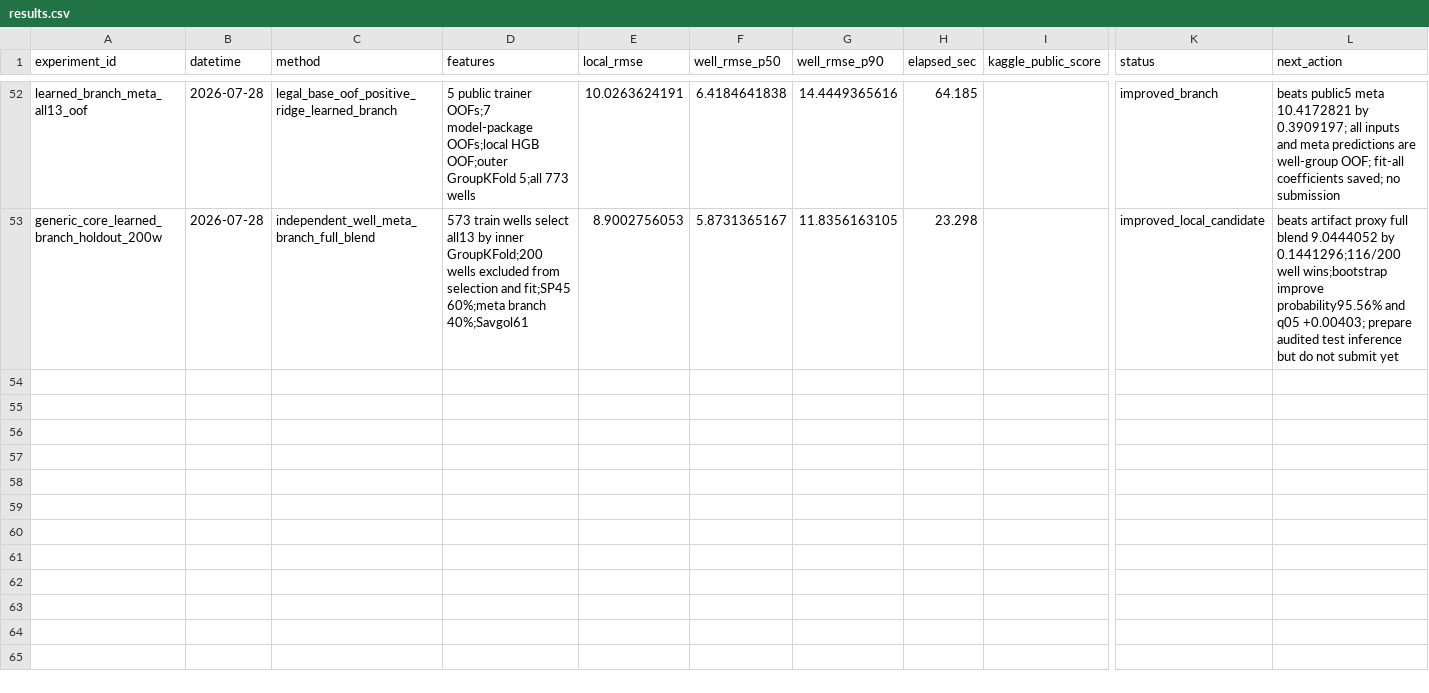
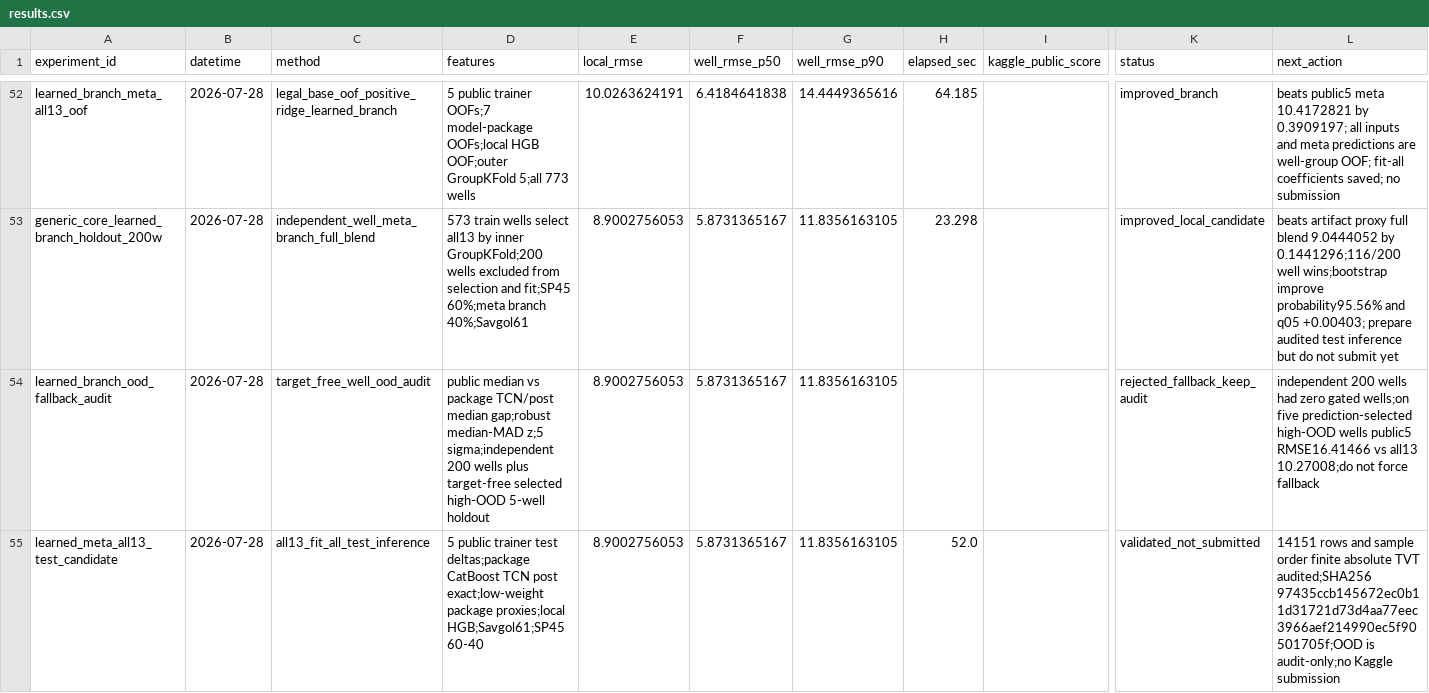
Before and after one commit to zakiyamaaaaa/Kaggle, a CSV file: rogii-wellbore-geology-prediction/experiments/results.csv, drawn as a sheet; only a part is shown, gaps mark what is left out; rows hold the shown columns only; the diff names each change by its address in the sheet, - before the commit and + after, or states it on an @@ line.

Commit message:
rogii: build audited all13 test candidate

```diff
--- a/rogii-wellbore-geology-prediction/experiments/results.csv
+++ b/rogii-wellbore-geology-prediction/experiments/results.csv
+row 54: learned_branch_ood_fallback_audit | 2026-07-28 | target_free_well_ood_audit | public median vs package TCN/post median gap;robust median-MAD z;5 sigma;independent 200 wells plus target-free selected high-OOD 5-well holdout | 8.9002756053 | 5.8731365167 | 11.8356163105 |  |  | rejected_fallback_keep_audit | independent 200 wells had zero gated wells;on five prediction-selected high-OOD wells public5 RMSE16.41466 vs all13 10.27008;do not force fallback
+row 55: learned_meta_all13_test_candidate | 2026-07-28 | all13_fit_all_test_inference | 5 public trainer test deltas;package CatBoost TCN post exact;low-weight package proxies;local HGB;Savgol61;SP45 60-40 | 8.9002756053 | 5.8731365167 | 11.8356163105 | 52.0 |  | validated_not_submitted | 14151 rows and sample order finite absolute TVT audited;SHA256 97435ccb145672ec0b11d31721d73d4aa77eec3966aef214990ec5f90501705f;OOD is audit-only;no Kaggle submission
```
Also changed, not shown: 7 other files.
